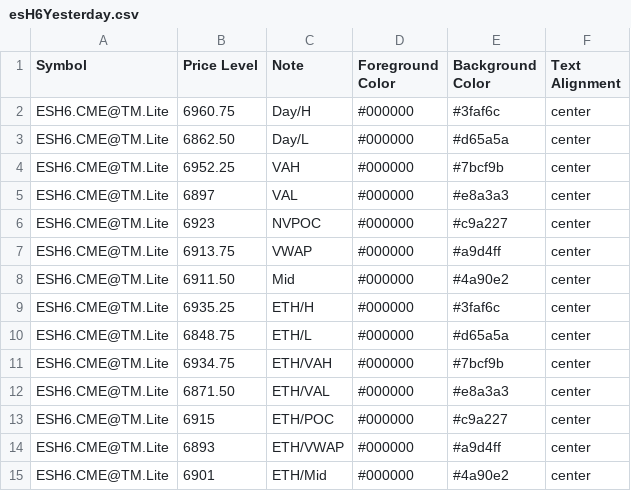
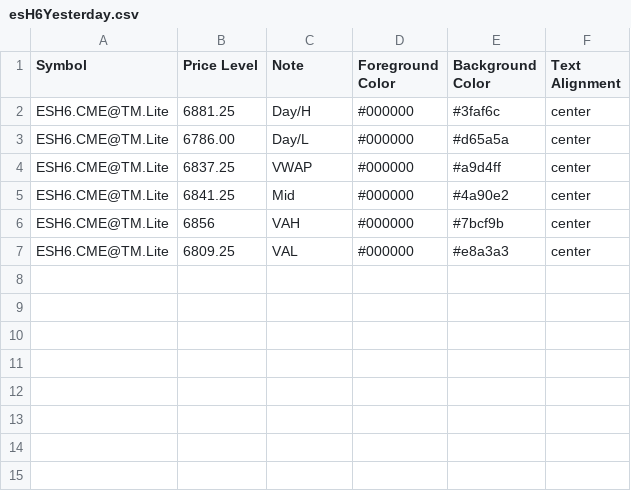
Before and after one commit to heatedtowel/EsCloudNotes, a CSV file: esH6Yesterday.csv, drawn as a sheet.

Commit message:
Update Bookmap notes

```diff
--- a/esH6Yesterday.csv
+++ b/esH6Yesterday.csv
@@ -1,15 +1,7 @@
 Symbol,Price Level,Note,Foreground Color,Background Color,Text Alignment
-ESH6.CME@TM.Lite,6960.75,Day/H,#000000,#3faf6c,center
-ESH6.CME@TM.Lite,6862.50,Day/L,#000000,#d65a5a,center
-ESH6.CME@TM.Lite,6952.25,VAH,#000000,#7bcf9b,center
-ESH6.CME@TM.Lite,6897,VAL,#000000,#e8a3a3,center
-ESH6.CME@TM.Lite,6923,NVPOC,#000000,#c9a227,center
-ESH6.CME@TM.Lite,6913.75,VWAP,#000000,#a9d4ff,center
-ESH6.CME@TM.Lite,6911.50,Mid,#000000,#4a90e2,center
-ESH6.CME@TM.Lite,6935.25,ETH/H,#000000,#3faf6c,center
-ESH6.CME@TM.Lite,6848.75,ETH/L,#000000,#d65a5a,center
-ESH6.CME@TM.Lite,6934.75,ETH/VAH,#000000,#7bcf9b,center
-ESH6.CME@TM.Lite,6871.50,ETH/VAL,#000000,#e8a3a3,center
-ESH6.CME@TM.Lite,6915,ETH/POC,#000000,#c9a227,center
-ESH6.CME@TM.Lite,6893,ETH/VWAP,#000000,#a9d4ff,center
-ESH6.CME@TM.Lite,6901,ETH/Mid,#000000,#4a90e2,center
+ESH6.CME@TM.Lite,6881.25,Day/H,#000000,#3faf6c,center
+ESH6.CME@TM.Lite,6786.00,Day/L,#000000,#d65a5a,center
+ESH6.CME@TM.Lite,6837.25,VWAP,#000000,#a9d4ff,center
+ESH6.CME@TM.Lite,6841.25,Mid,#000000,#4a90e2,center
+ESH6.CME@TM.Lite,6856,VAH,#000000,#7bcf9b,center
+ESH6.CME@TM.Lite,6809.25,VAL,#000000,#e8a3a3,center
```
